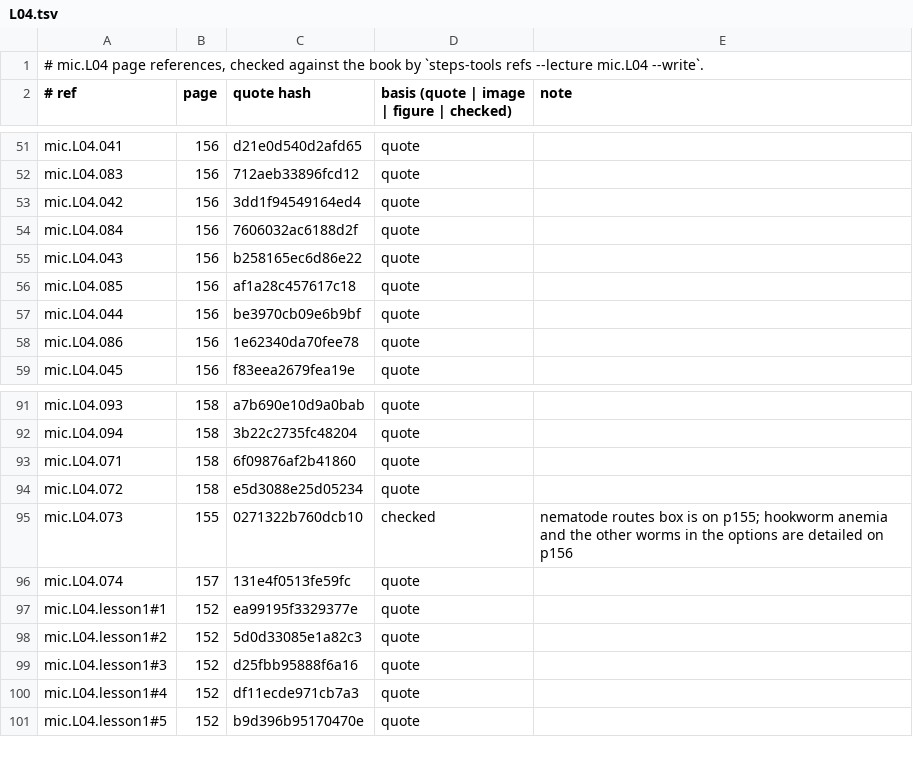
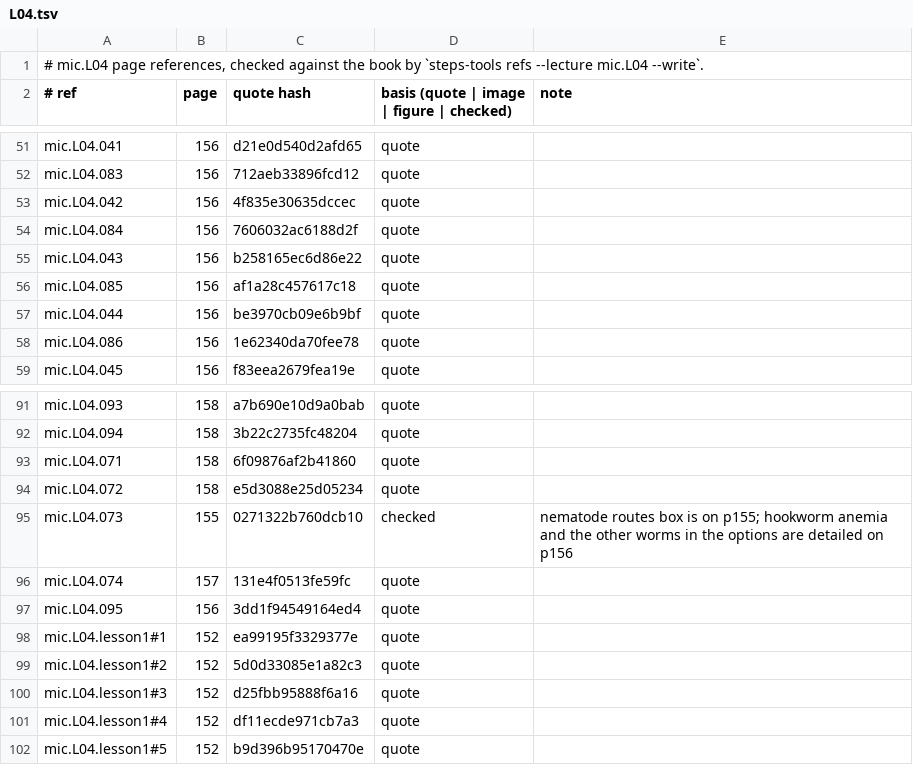
Before and after one commit to MohamedRef/Steps-app, a TSV file: content/book-refs/mic/L04.tsv, drawn as a sheet; only a part is shown, gaps mark what is left out.

```diff
--- a/content/book-refs/mic/L04.tsv
+++ b/content/book-refs/mic/L04.tsv
@@ -52,3 +52,3 @@ mic.L04.041	156	d21e0d540d2afd65	quote
 mic.L04.083	156	712aeb33896fcd12	quote	
-mic.L04.042	156	3dd1f94549164ed4	quote	
+mic.L04.042	156	4f835e30635dccec	quote	
 mic.L04.084	156	7606032ac6188d2f	quote	
@@ -96,2 +96,3 @@ mic.L04.073	155	0271322b760dcb10	checked	nematode routes box is on p155; hookwor
 mic.L04.074	157	131e4f0513fe59fc	quote	
+mic.L04.095	156	3dd1f94549164ed4	quote	
 mic.L04.lesson1#1	152	ea99195f3329377e	quote	
```
Also changed, not shown: content/book-refs/mic/L02.tsv, 6 other files.
